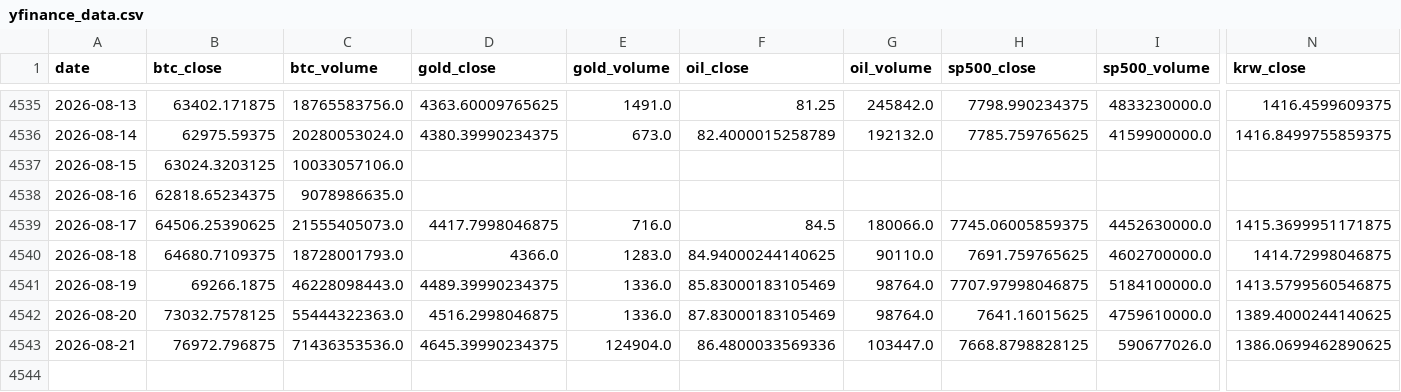
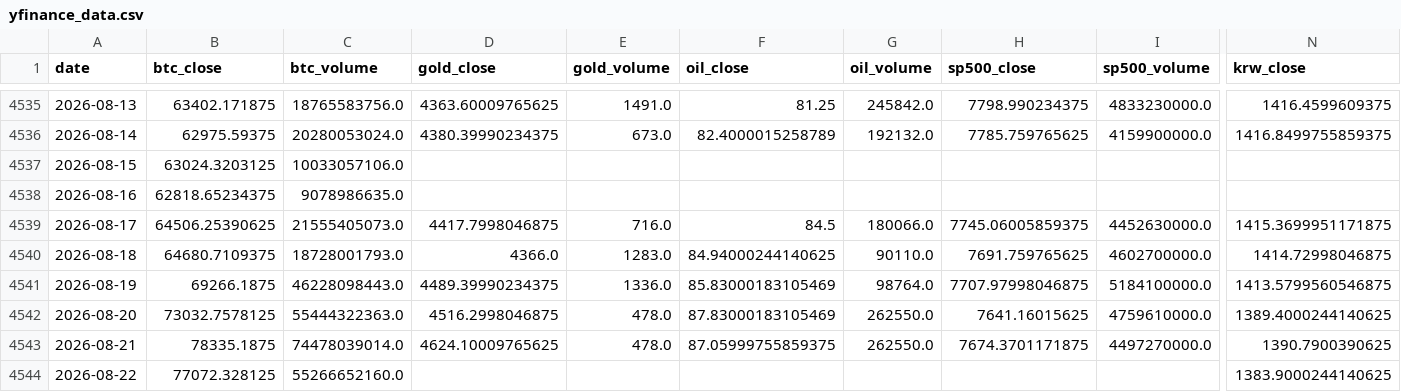
Before and after one commit to mooja4870-cyber/btc_forecast, a CSV file: data/raw/yfinance_data.csv, drawn as a sheet; only a part is shown, gaps mark what is left out; rows hold the shown columns only; the diff covers the shown part only; the diff names each change by its address in the sheet, - before the commit and + after, or states it on an @@ line.

```diff
--- a/data/raw/yfinance_data.csv
+++ b/data/raw/yfinance_data.csv
-E4542 (gold_volume): 1336.0
+E4542 (gold_volume): 478.0
-G4542 (oil_volume): 98764.0
+G4542 (oil_volume): 262550.0
-B4543 (btc_close): 76972.796875
+B4543 (btc_close): 78335.1875
-C4543 (btc_volume): 71436353536.0
+C4543 (btc_volume): 74478039014.0
-D4543 (gold_close): 4645.39990234375
+D4543 (gold_close): 4624.10009765625
-E4543 (gold_volume): 124904.0
+E4543 (gold_volume): 478.0
-F4543 (oil_close): 86.4800033569336
+F4543 (oil_close): 87.05999755859375
-G4543 (oil_volume): 103447.0
+G4543 (oil_volume): 262550.0
-H4543 (sp500_close): 7668.8798828125
+H4543 (sp500_close): 7674.3701171875
-I4543 (sp500_volume): 590677026.0
+I4543 (sp500_volume): 4497270000.0
-N4543 (krw_close): 1386.0699462890625
+N4543 (krw_close): 1390.7900390625
+row 4544: 2026-08-22 | 77072.328125 | 55266652160.0 |  |  |  |  |  |  | 1383.9000244140625
```
Also changed, not shown: 3 edited cells elsewhere in this file, 53 other files.
